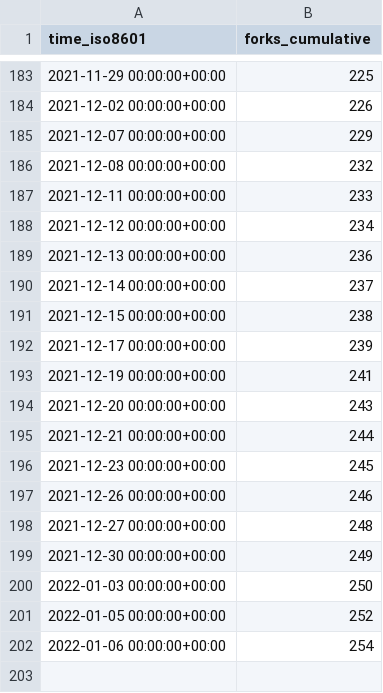
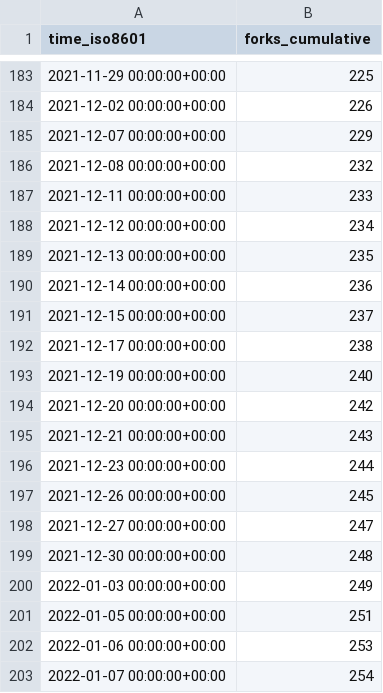
Before and after one commit to MahKC/tendermint, a CSV file: tendermint/starport/ghrs-data/forks.csv, drawn as a sheet; only a part is shown, gaps mark what is left out.

```diff
--- a/tendermint/starport/ghrs-data/forks.csv
+++ b/tendermint/starport/ghrs-data/forks.csv
@@ -188,15 +188,16 @@ time_iso8601,forks_cumulative
 2021-12-12 00:00:00+00:00,234
-2021-12-13 00:00:00+00:00,236
-2021-12-14 00:00:00+00:00,237
-2021-12-15 00:00:00+00:00,238
-2021-12-17 00:00:00+00:00,239
-2021-12-19 00:00:00+00:00,241
-2021-12-20 00:00:00+00:00,243
-2021-12-21 00:00:00+00:00,244
-2021-12-23 00:00:00+00:00,245
-2021-12-26 00:00:00+00:00,246
-2021-12-27 00:00:00+00:00,248
-2021-12-30 00:00:00+00:00,249
-2022-01-03 00:00:00+00:00,250
-2022-01-05 00:00:00+00:00,252
-2022-01-06 00:00:00+00:00,254
+2021-12-13 00:00:00+00:00,235
+2021-12-14 00:00:00+00:00,236
+2021-12-15 00:00:00+00:00,237
+2021-12-17 00:00:00+00:00,238
+2021-12-19 00:00:00+00:00,240
+2021-12-20 00:00:00+00:00,242
+2021-12-21 00:00:00+00:00,243
+2021-12-23 00:00:00+00:00,244
+2021-12-26 00:00:00+00:00,245
+2021-12-27 00:00:00+00:00,247
+2021-12-30 00:00:00+00:00,248
+2022-01-03 00:00:00+00:00,249
+2022-01-05 00:00:00+00:00,251
+2022-01-06 00:00:00+00:00,253
+2022-01-07 00:00:00+00:00,254
```
Also changed, not shown: tendermint/starport/ghrs-data/stargazers.csv.
